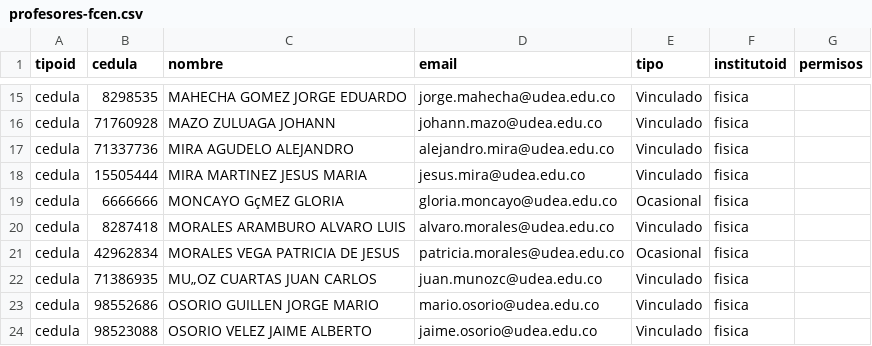
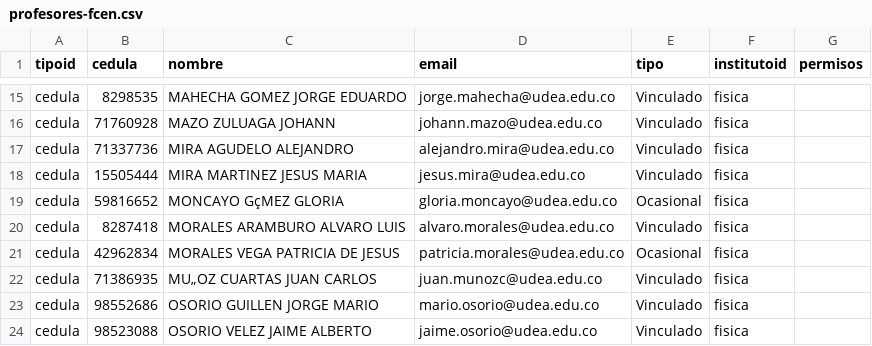
Before and after one commit to facom/Comisiones, a CSV file: etc/data/profesores-fcen.csv, drawn as a sheet; only a part is shown, gaps mark what is left out.

```diff
--- a/etc/data/profesores-fcen.csv
+++ b/etc/data/profesores-fcen.csv
@@ -18,3 +18,3 @@ cedula;71337736;MIRA AGUDELO ALEJANDRO;alejandro.mira@udea.edu.co;Vinculado;fisi
 cedula;15505444;MIRA MARTINEZ JESUS MARIA;jesus.mira@udea.edu.co;Vinculado;fisica;
-cedula;6666666;MONCAYO GçMEZ GLORIA ;gloria.moncayo@udea.edu.co;Ocasional;fisica;
+cedula;59816652;MONCAYO GçMEZ GLORIA ;gloria.moncayo@udea.edu.co;Ocasional;fisica;
 cedula;8287418;MORALES ARAMBURO ALVARO LUIS;alvaro.morales@udea.edu.co;Vinculado;fisica;
```
Also changed, not shown: 1 other file.
